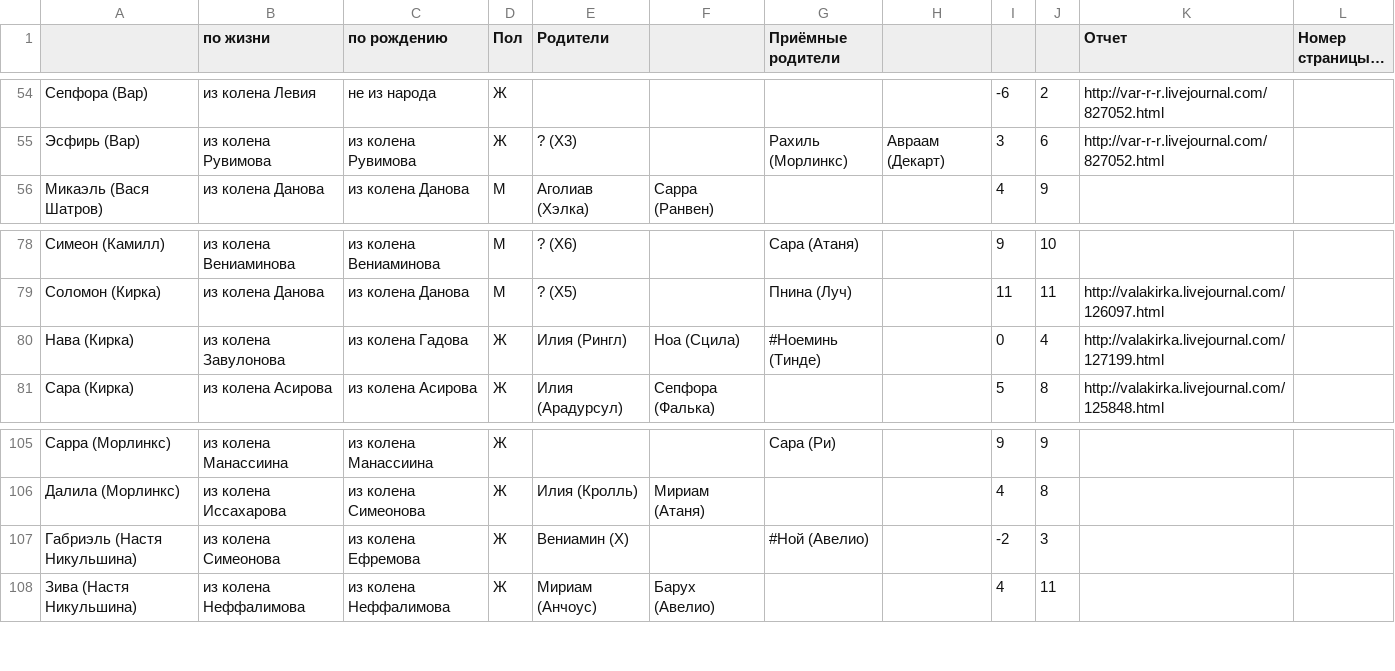
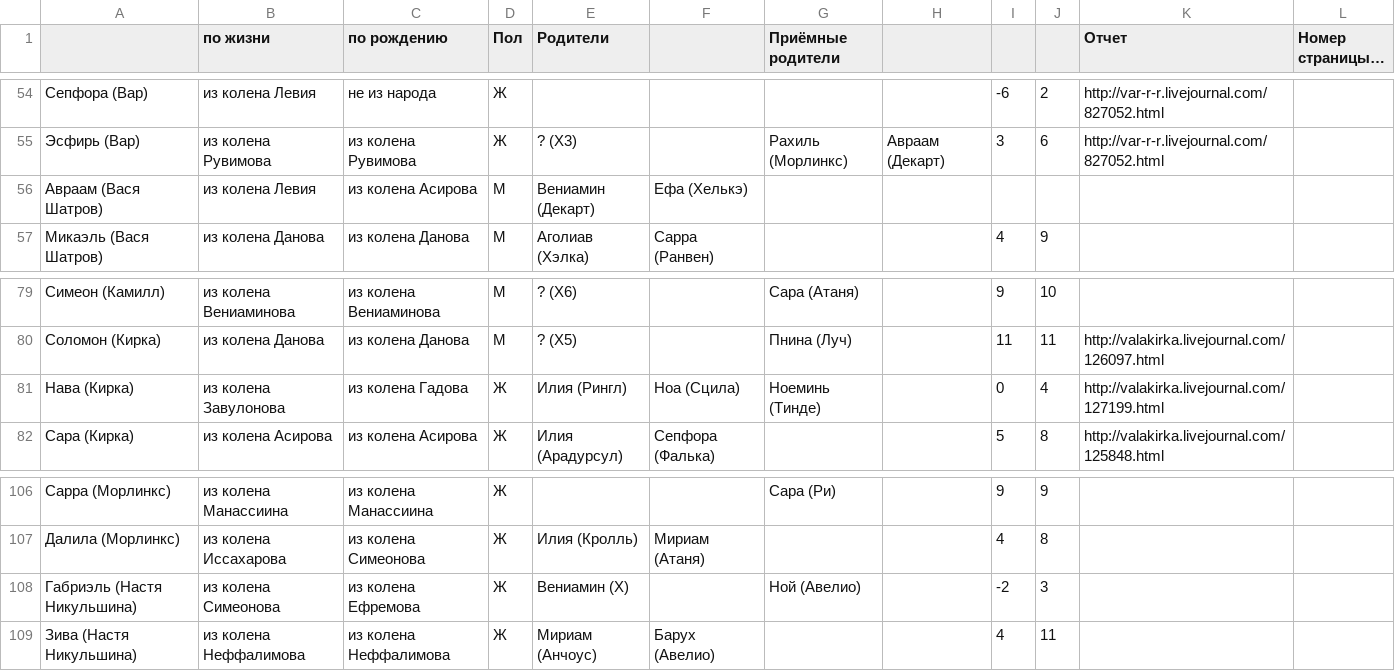
Before and after one commit to yashunsky/exodus, a TSV file: tree/source/Исход 2016_ Персонажи - Sheet1.tsv, drawn as a sheet; only a part is shown, gaps mark what is left out; long unchanged cells end in ….

```diff
--- a/tree/source/Исход 2016_ Персонажи - Sheet1.tsv
+++ b/tree/source/Исход 2016_ Персонажи - Sheet1.tsv
@@ -55,2 +55,3 @@
 Эсфирь (Вар)	из колена Рувимова	из колена Рувимова	Ж	? (X3)		Рахиль (Морлинкс)	Авраам (Декарт)	3	6	http://var-r-r.livejournal.com/827052.html	
+Авраам (Вася Шатров)	из колена Левия	из колена Асирова	М	Вениамин (Декарт)	Ефа (Хелькэ)						
 Микаэль (Вася Шатров)	из колена Данова	из колена Данова	М	Аголиав (Хэлка)	Сарра (Ранвен)			4	9		
@@ -79,3 +80,3 @@
 Соломон (Кирка)	из колена Данова	из колена Данова	М	? (X5)		Пнина (Луч)		11	11	http://valakirka.livejournal.com/126097.html	
-Нава (Кирка)	из колена Завулонова	из колена Гадова	Ж	Илия (Рингл)	Ноа (Сцила)	#Ноеминь (Тинде)		0	4	http://valakirka.livejournal.com/127199.html	
+Нава (Кирка)	из колена Завулонова	из колена Гадова	Ж	Илия (Рингл)	Ноа (Сцила)	Ноеминь (Тинде)		0	4	http://valakirka.livejournal.com/127199.html	
 Сара (Кирка)	из колена Асирова	из колена Асирова	Ж	Илия (Арадурсул)	Сепфора (Фалька)			5	8	http://valakirka.livejournal.com/125848.html	
@@ -106,3 +107,3 @@
 Далила (Морлинкс)	из колена Иссахарова	из колена Симеонова	Ж	Илия (Кролль)	Мириам (Атаня)			4	8		
-Габриэль (Настя Никульшина)	из колена Симеонова	из колена Ефремова	Ж	Вениамин (X)		#Ной (Авелио)		-2	3		
+Габриэль (Настя Никульшина)	из колена Симеонова	из колена Ефремова	Ж	Вениамин (X)		Ной (Авелио)		-2	3		
 Зива (Настя Никульшина)	из колена Неффалимова	из колена Неффалимова	Ж	Мириам (Анчоус)	Барух (Авелио)			4	11		
```
Also changed, not shown: 2 other files.
